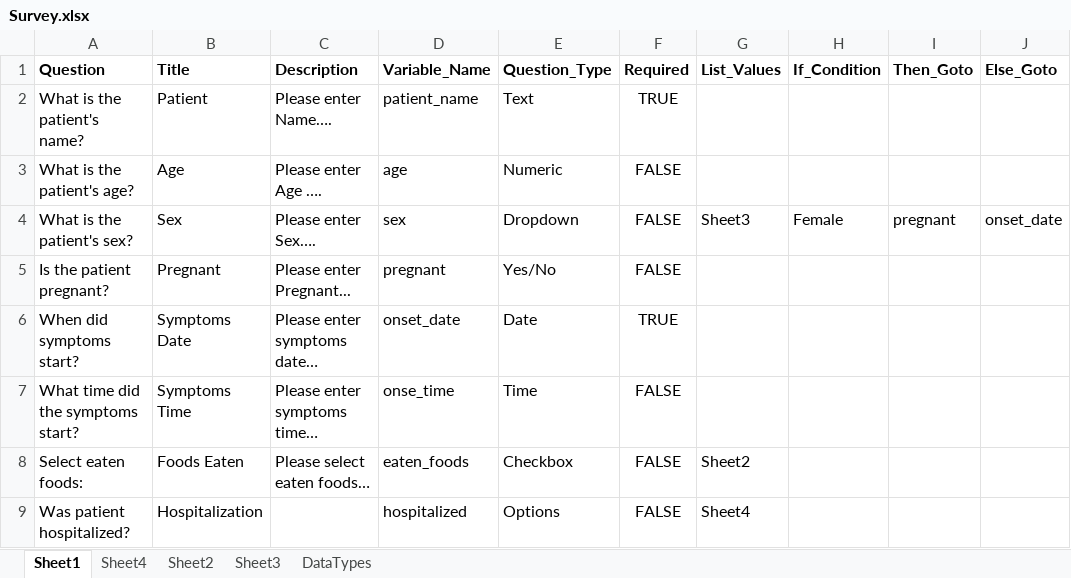
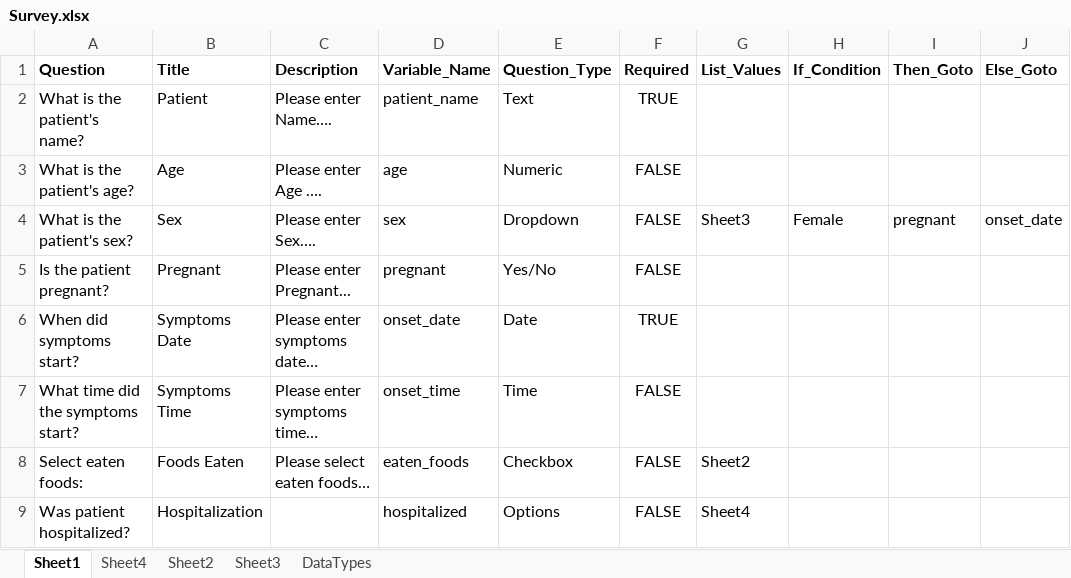
Before and after one commit to Epi-Info/Epi-Info-Community-Edition, an Excel workbook: Epi Info 7/Epi.Windows.MakeView/Resources/Survey.xlsx, sheet Sheet1, drawn as a sheet; values as stored, in another font and other column widths than the file's, no borders; the diff names each change by its address in the sheet, - before the commit and + after, or states it on an @@ line.

Commit message:
Changed 'onse_time' to 'onset_time' in Survey.xlsx.

```diff
--- a/Epi Info 7/Epi.Windows.MakeView/Resources/Survey.xlsx (sheet Sheet1)
+++ b/Epi Info 7/Epi.Windows.MakeView/Resources/Survey.xlsx (sheet Sheet1)
-D7 (Variable_Name): onse_time
+D7 (Variable_Name): onset_time
```
Also changed, not shown: Epi Info 7/Epi.Windows.MakeView/Excel/Survey.xlsx.
